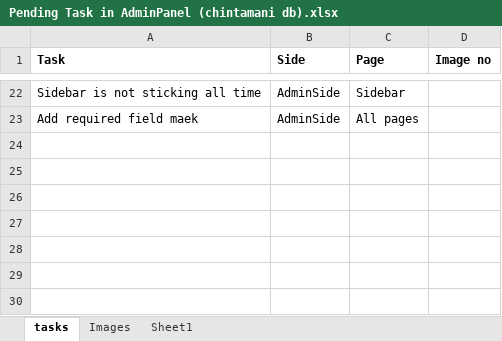
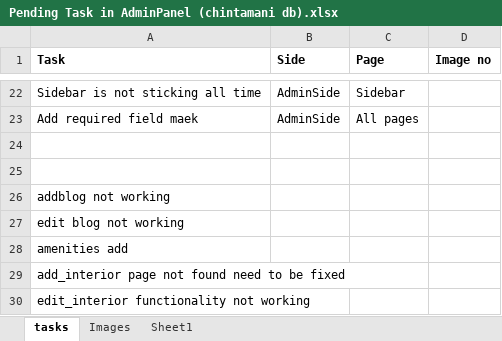
Before and after one commit to niranjinfiniqe/website-chintamani, an Excel workbook: Pending Task in AdminPanel (chintamani db).xlsx, sheet tasks, drawn as a sheet; only a part is shown, gaps mark what is left out; values as stored, in another font and other column widths than the file's, no borders; the diff names each change by its address in the sheet, - before the commit and + after, or states it on an @@ line.

Commit message:
pending task sheet updated

```diff
--- a/Pending Task in AdminPanel (chintamani db).xlsx (sheet tasks)
+++ b/Pending Task in AdminPanel (chintamani db).xlsx (sheet tasks)
+row 24: (empty)
+row 25: (empty)
+row 26: addblog not working
+row 27: edit blog not working
+row 28: amenities add
+row 29: add_interior page not found need to be fixed
+row 30: edit_interior functionality not working
```
